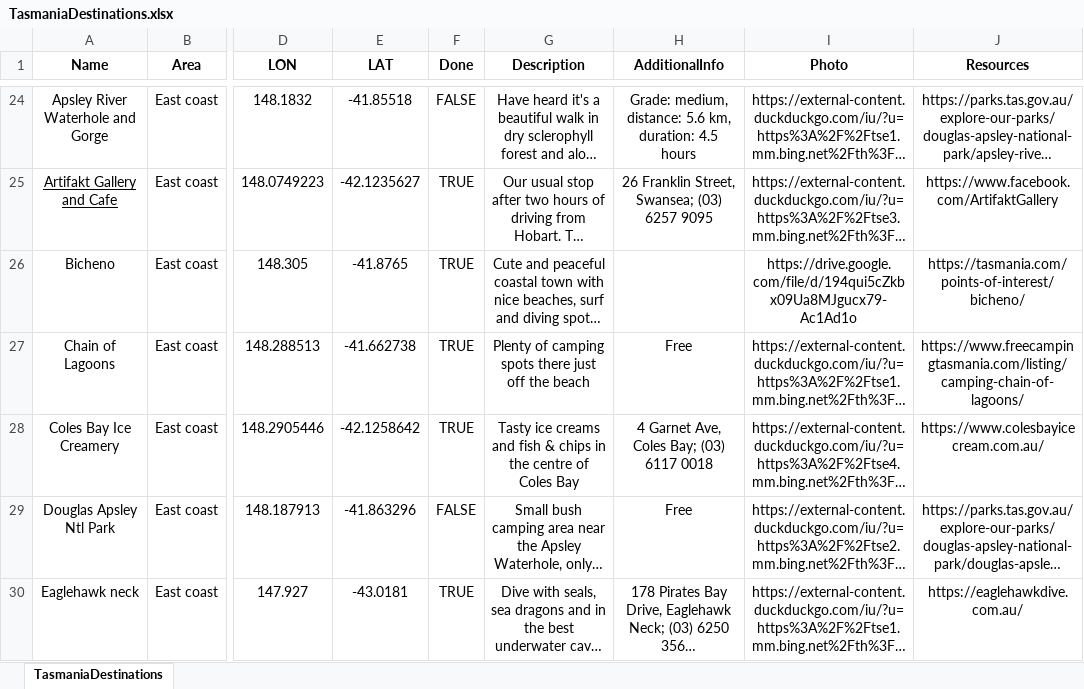
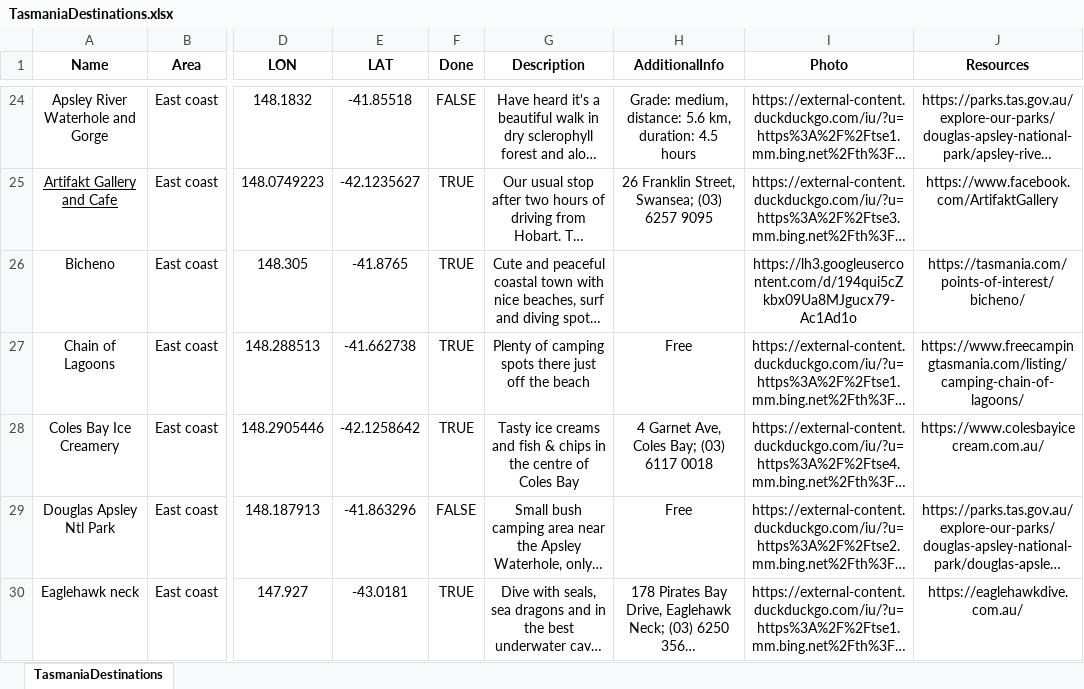
Before and after one commit to xhoenner/TasDestinations, an Excel workbook: TasmaniaDestinations.xlsx, sheet TasmaniaDestinations, drawn as a sheet; only a part is shown, gaps mark what is left out; long unchanged cells end in …; values as stored, in another font and other column widths than the file's, no borders; charts and pictures not drawn; the diff covers the shown part only; the diff names each change by its address in the sheet, - before the commit and + after, or states it on an @@ line.

Commit message:
Fix all Google Drive URLs - take 2

```diff
--- a/TasmaniaDestinations.xlsx (sheet TasmaniaDestinations)
+++ b/TasmaniaDestinations.xlsx (sheet TasmaniaDestinations)
-I26 (Photo): https://drive.google.com/file/d/194qui5cZkbx09Ua8MJgucx79-Ac1Ad1o
+I26 (Photo): https://lh3.googleusercontent.com/d/194qui5cZkbx09Ua8MJgucx79-Ac1Ad1o
```
Also changed, not shown: 20 edited cells elsewhere in this sheet, charts or pictures, 1 other file.
